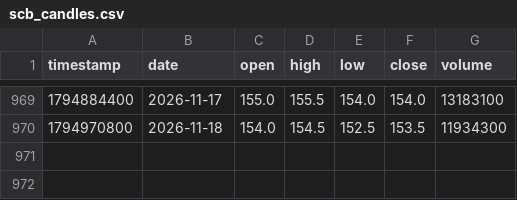
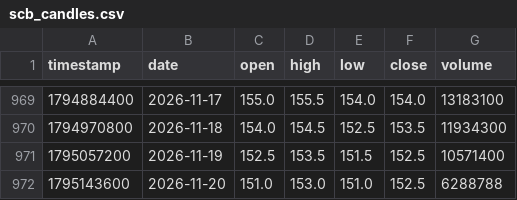
Before and after one commit to smiledee9-svg/stock, a CSV file: SCB/scb_candles.csv, drawn as a sheet; only a part is shown, gaps mark what is left out; the diff names each change by its address in the sheet, - before the commit and + after, or states it on an @@ line.

```diff
--- a/SCB/scb_candles.csv
+++ b/SCB/scb_candles.csv
+row 971: 1795057200 | 2026-11-19 | 152.5 | 153.5 | 151.5 | 152.5 | 10571400
+row 972: 1795143600 | 2026-11-20 | 151.0 | 153.0 | 151.0 | 152.5 | 6288788
```
Also changed, not shown: quant-ramanujan/scb_candles.csv, 6 other files.
